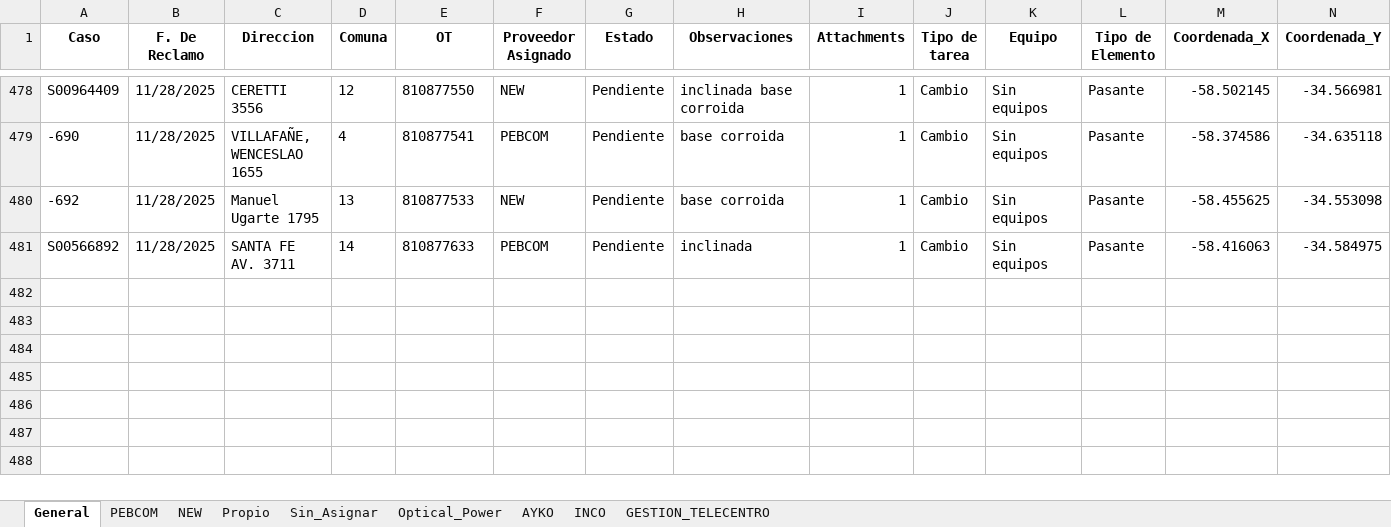
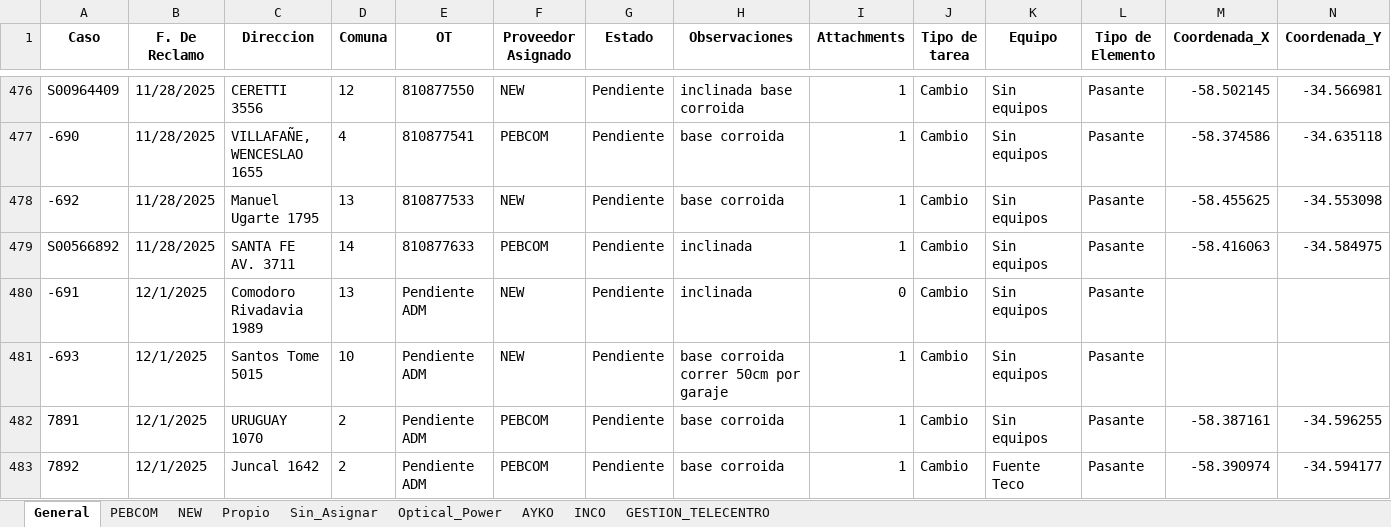
Before and after one commit to gestiondereclamosteco/pendientes_mantenimiento, an Excel workbook: mapa_interactivo.xlsx, sheet General, drawn as a sheet; only a part is shown, gaps mark what is left out; values as stored, in another font and other column widths than the file's, no borders; rows hold the shown columns only; the diff covers the shown part only; the diff names each change by its address in the sheet, - before the commit and + after, or states it on an @@ line.

```diff
--- a/mapa_interactivo.xlsx (sheet General)
+++ b/mapa_interactivo.xlsx (sheet General)
+row 480: -691 | 12/1/2025 | Comodoro Rivadavia 1989 | 13 | Pendiente ADM | NEW | Pendiente | inclinada | 0 | Cambio | Sin equipos | Pasante
+row 481: -693 | 12/1/2025 | Santos Tome 5015 | 10 | Pendiente ADM | NEW | Pendiente | base corroida correr 50cm por garaje | 1 | Cambio | Sin equipos | Pasante
+row 482: 7891 | 12/1/2025 | URUGUAY 1070 | 2 | Pendiente ADM | PEBCOM | Pendiente | base corroida | 1 | Cambio | Sin equipos | Pasante | -58.387161 | -34.596255
+row 483: 7892 | 12/1/2025 | Juncal 1642 | 2 | Pendiente ADM | PEBCOM | Pendiente | base corroida | 1 | Cambio | Fuente Teco | Pasante | -58.390974 | -34.594177
```
Also changed, not shown: 3 added rows, 2 removed rows and 11 edited cells elsewhere in this sheet, sheet PEBCOM, sheet NEW, sheet Optical_Power, 1 other file.
